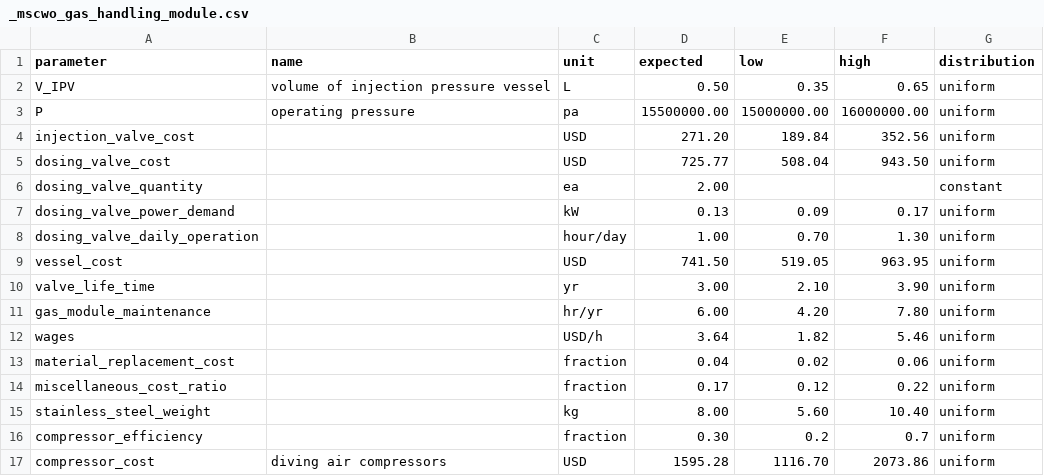
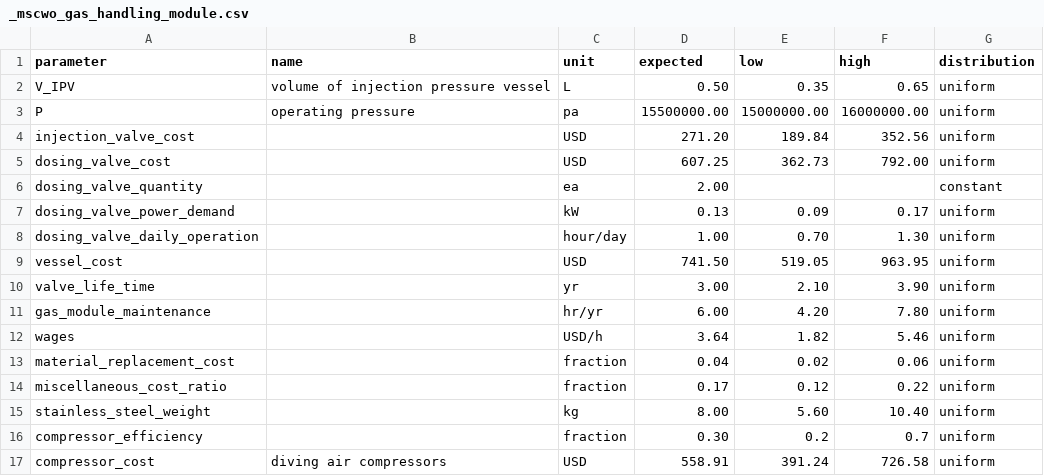
Before and after one commit to QSD-Group/QSDsan, a CSV file: qsdsan/data/sanunit_data/g2rt/_mscwo_gas_handling_module.csv, drawn as a sheet.

```diff
--- a/qsdsan/data/sanunit_data/g2rt/_mscwo_gas_handling_module.csv
+++ b/qsdsan/data/sanunit_data/g2rt/_mscwo_gas_handling_module.csv
@@ -4,3 +4,3 @@ P,operating pressure,pa,15500000.00,15000000.00,16000000.00,uniform
 injection_valve_cost,,USD,271.20,189.84,352.56,uniform
-dosing_valve_cost,,USD,725.77,508.04,943.50,uniform
+dosing_valve_cost,,USD,607.25,362.73,792.00,uniform
 dosing_valve_quantity,,ea,2.00,,,constant
@@ -16,2 +16,2 @@ stainless_steel_weight,,kg,8.00,5.60,10.40,uniform
 compressor_efficiency,,fraction,0.30,0.2,0.7,uniform
-compressor_cost,diving air compressors,USD,1595.28,1116.70,2073.86,uniform
+compressor_cost,diving air compressors,USD,558.91,391.24,726.58,uniform
```
Also changed, not shown: qsdsan/data/sanunit_data/g2rt/_g2rt_liquids_tank.csv, qsdsan/data/sanunit_data/g2rt/_mscwo_reactor_module.csv.
